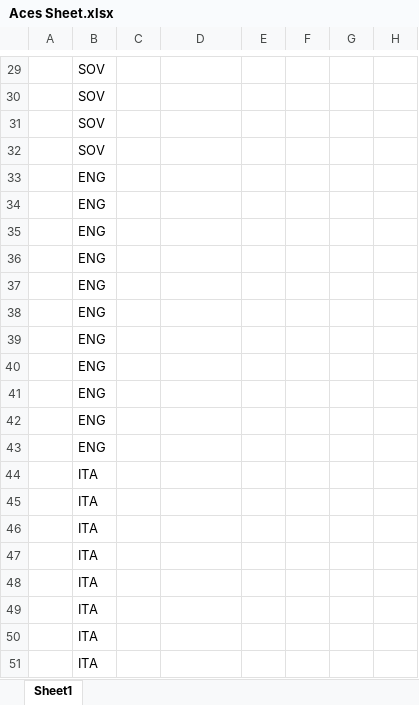
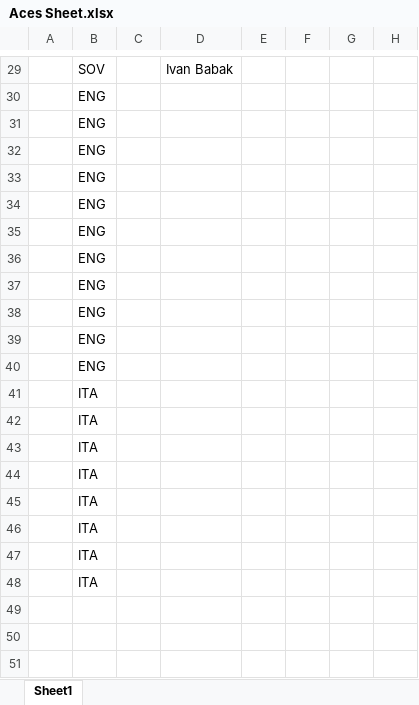
Before and after one commit to oumajgad/BlackICE, an Excel workbook: WIP/Aces Sheet.xlsx, sheet Sheet1, drawn as a sheet; only a part is shown, gaps mark what is left out; values as stored, in another font and other column widths than the file's, no cell formats; removed rows and columns are numbered as before the commit, all else as after; rows hold the shown columns only; the diff covers the shown part only; the diff names each change by its address in the sheet, - before the commit and + after, or states it on an @@ line.

```diff
--- a/WIP/Aces Sheet.xlsx (sheet Sheet1)
+++ b/WIP/Aces Sheet.xlsx (sheet Sheet1)
-D29: (empty)
+D29: Ivan Babak
-B30:B32: SOV
+B30:B32: ENG
-B41:B43: ENG
+B41:B43: ITA
-B49:B50: ITA
+B49:B50: (empty)
-row 51:  | ITA
```
Also changed, not shown: 6 added rows, 6 removed rows and 20 edited cells elsewhere in this sheet, cell formats.
